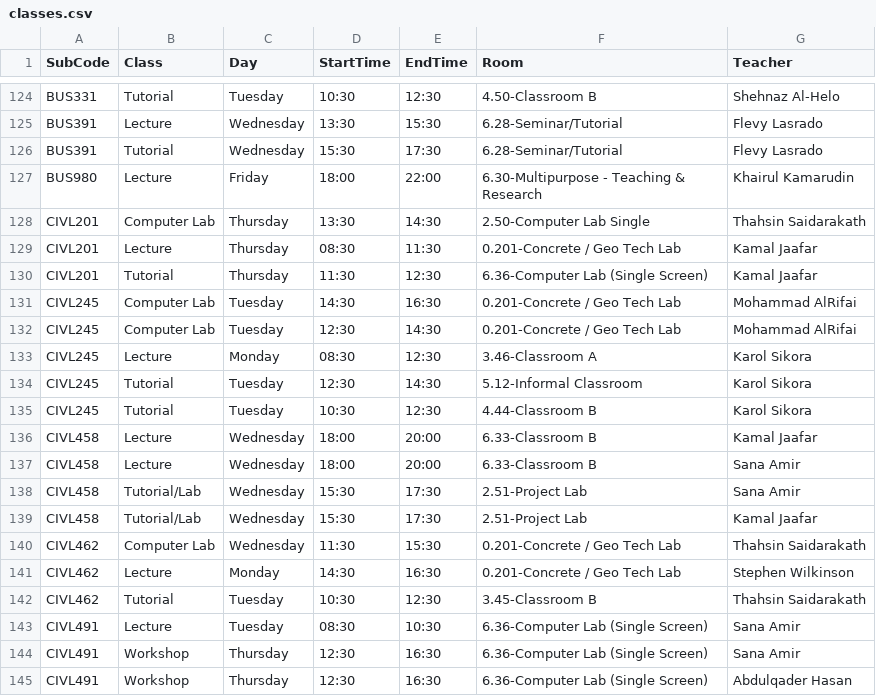
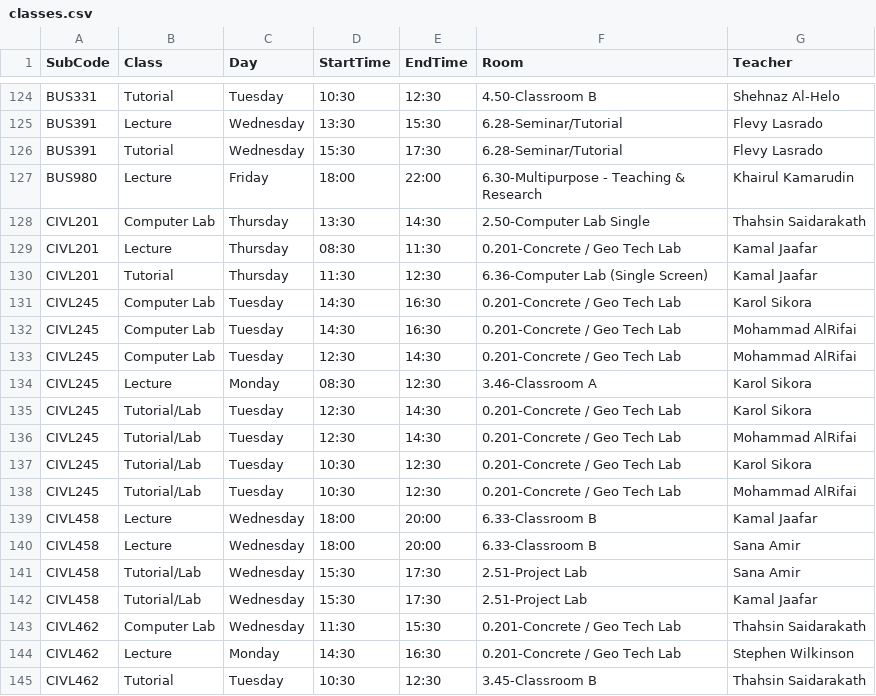
Before and after one commit to tahayparker/FindMyProf, a CSV file: public/classes.csv, drawn as a sheet; only a part is shown, gaps mark what is left out; the shorter side is filled out with more unchanged rows.

Commit message:
Update timetable CSV data [skip ci]

```diff
--- a/public/classes.csv
+++ b/public/classes.csv
@@ -130,2 +130,3 @@ CIVL201,Lecture,Thursday,08:30,11:30,0.201-Concrete / Geo Tech Lab,Kamal Jaafar
 CIVL201,Tutorial,Thursday,11:30,12:30,6.36-Computer Lab (Single Screen),Kamal Jaafar
+CIVL245,Computer Lab,Tuesday,14:30,16:30,0.201-Concrete / Geo Tech Lab,Karol Sikora
 CIVL245,Computer Lab,Tuesday,14:30,16:30,0.201-Concrete / Geo Tech Lab,Mohammad AlRifai
@@ -133,4 +134,6 @@ CIVL245,Computer Lab,Tuesday,12:30,14:30,0.201-Concrete / Geo Tech Lab,Mohammad
 CIVL245,Lecture,Monday,08:30,12:30,3.46-Classroom A,Karol Sikora
-CIVL245,Tutorial,Tuesday,12:30,14:30,5.12-Informal Classroom,Karol Sikora
-CIVL245,Tutorial,Tuesday,10:30,12:30,4.44-Classroom B,Karol Sikora
+CIVL245,Tutorial/Lab,Tuesday,12:30,14:30,0.201-Concrete / Geo Tech Lab,Karol Sikora
+CIVL245,Tutorial/Lab,Tuesday,12:30,14:30,0.201-Concrete / Geo Tech Lab,Mohammad AlRifai
+CIVL245,Tutorial/Lab,Tuesday,10:30,12:30,0.201-Concrete / Geo Tech Lab,Karol Sikora
+CIVL245,Tutorial/Lab,Tuesday,10:30,12:30,0.201-Concrete / Geo Tech Lab,Mohammad AlRifai
 CIVL458,Lecture,Wednesday,18:00,20:00,6.33-Classroom B,Kamal Jaafar
```
